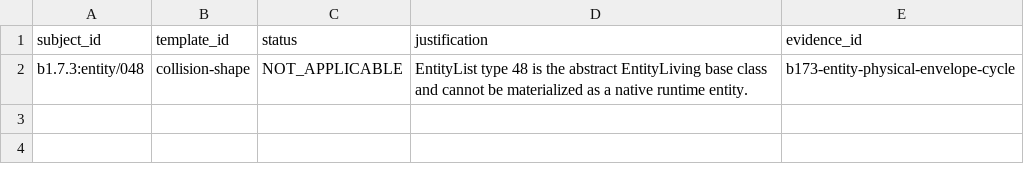
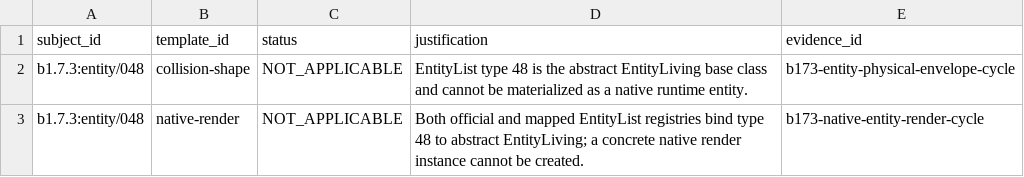
Before and after one commit to lucasrgt/Worldline, a TSV file: behavior/functional-census/b1.7.3/entities/exceptions.tsv, drawn as a sheet; the diff names each change by its address in the sheet, - before the commit and + after, or states it on an @@ line.

```diff
--- a/behavior/functional-census/b1.7.3/entities/exceptions.tsv
+++ b/behavior/functional-census/b1.7.3/entities/exceptions.tsv
+row 3: b1.7.3:entity/048 | native-render | NOT_APPLICABLE | Both official and mapped EntityList registries bind type 48 to abstract EntityLiving; a concrete native render instance cannot be created. | b173-native-entity-render-cycle
```
Also changed, not shown: behavior/functional-census/b1.7.3/entities/claims.tsv, behavior/functional-census/b1.7.3/entities/testkit-bindings.tsv, 25 other files.
